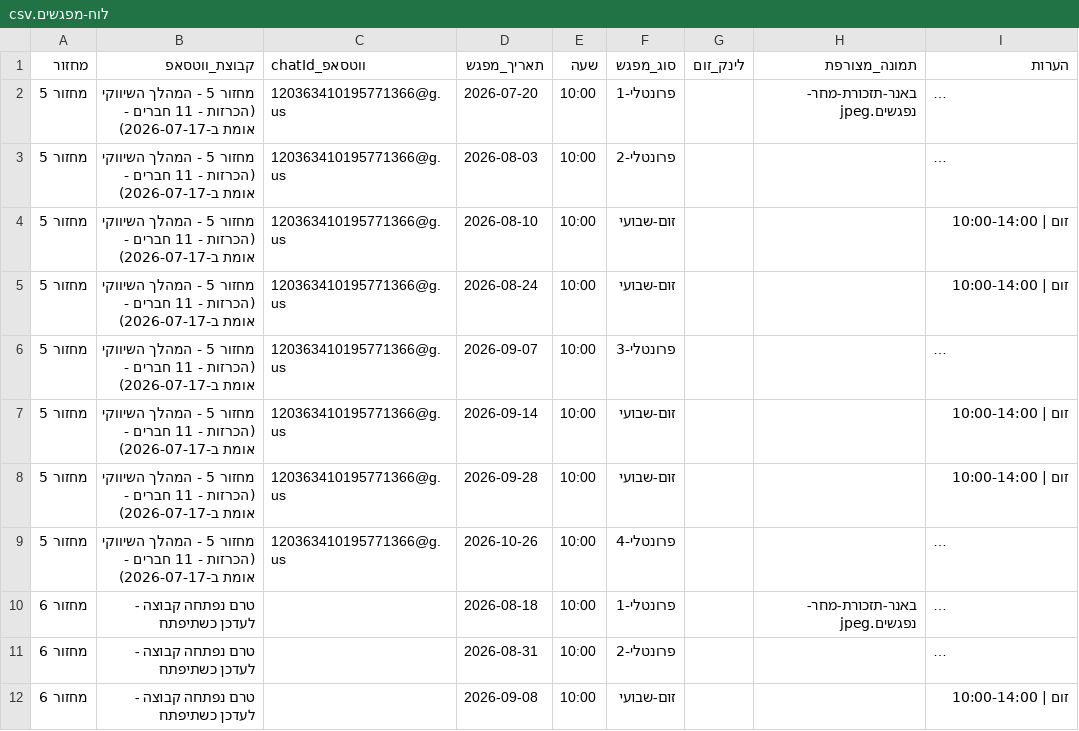
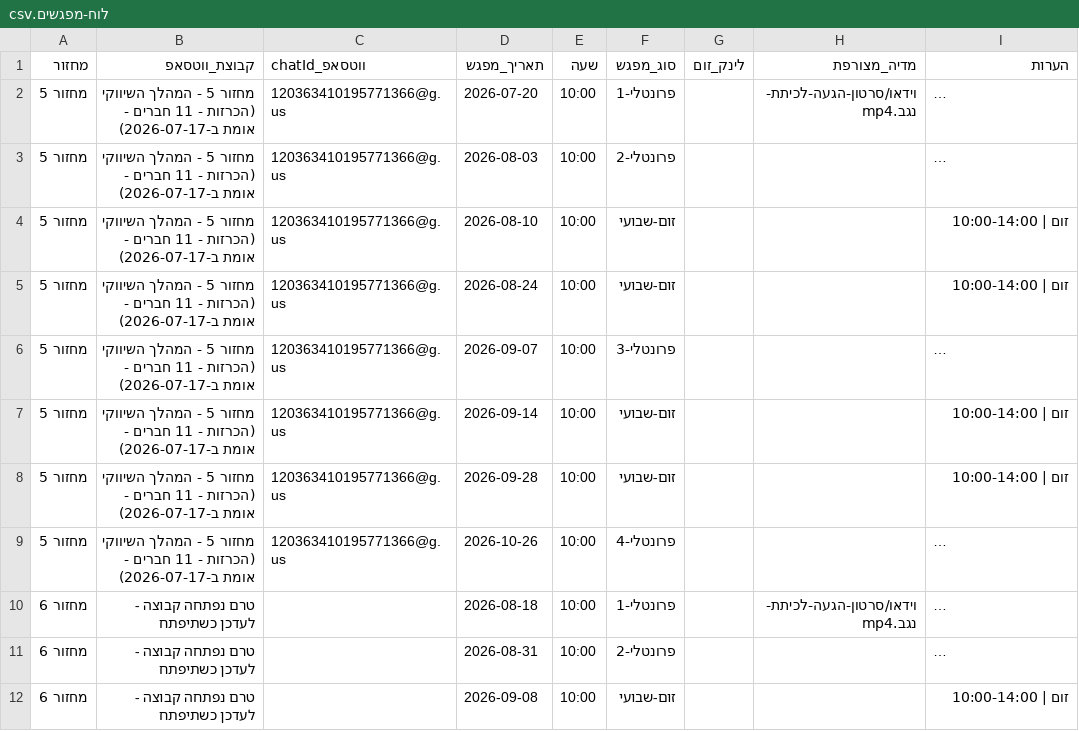
Before and after one commit to mayakislev-ux/maya-session-reminders-agent, a CSV file: לוח-מפגשים.csv, drawn as a sheet; only a part is shown; long unchanged cells end in …; the diff names each change by its address in the sheet, - before the commit and + after, or states it on an @@ line.

```diff
--- a/לוח-מפגשים.csv
+++ b/לוח-מפגשים.csv
-H1: תמונה_מצורפת
+H1: מדיה_מצורפת
-H2 (מדיה_מצורפת): באנר-תזכורת-מחר-נפגשים.jpeg
+H2 (מדיה_מצורפת): וידאו/סרטון-הגעה-לכיתת-נגב.mp4
-H10 (מדיה_מצורפת): באנר-תזכורת-מחר-נפגשים.jpeg
+H10 (מדיה_מצורפת): וידאו/סרטון-הגעה-לכיתת-נגב.mp4
```
Also changed, not shown: 3 other files.
